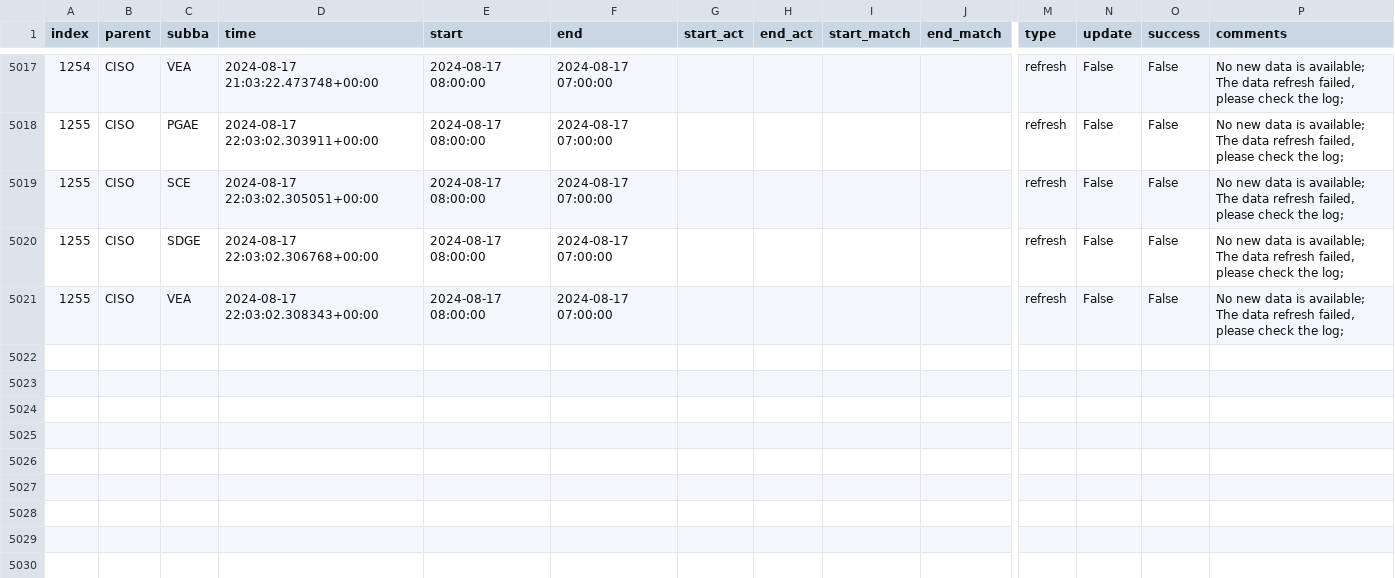
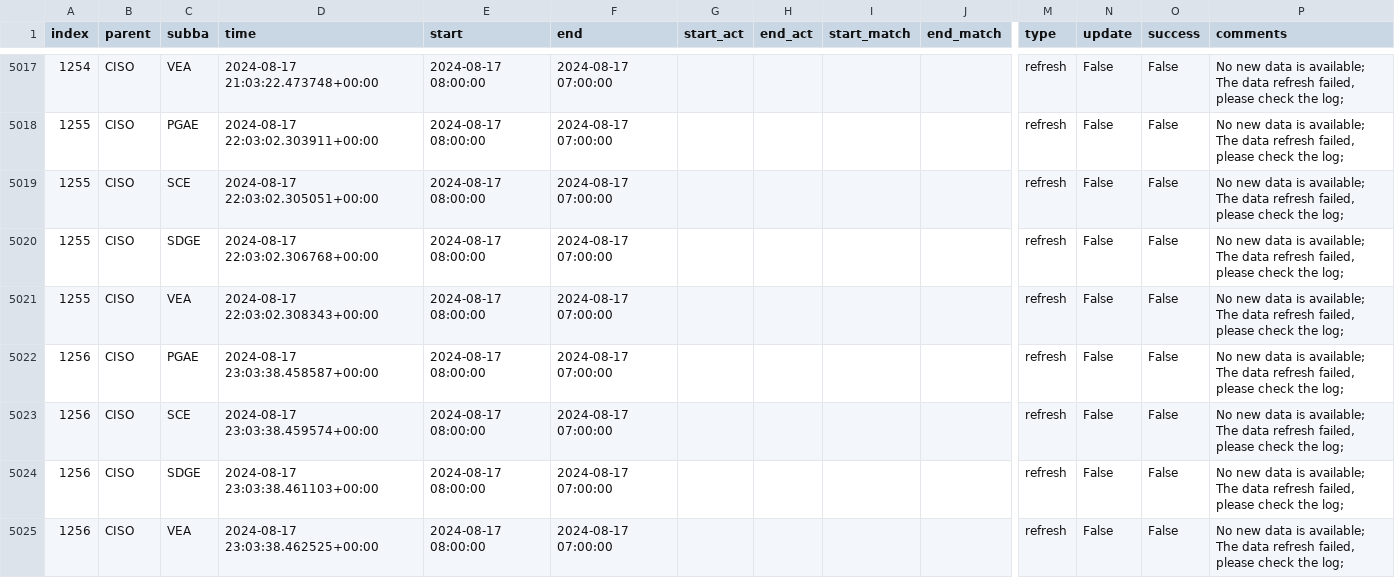
Before and after one commit to alexlabuda/data-pipeline-automation-with-github-actions-4503382, a CSV file: metadata/ciso_log_py.csv, drawn as a sheet; only a part is shown, gaps mark what is left out; rows hold the shown columns only; the diff names each change by its address in the sheet, - before the commit and + after, or states it on an @@ line.

Commit message:
Auto update of the data

```diff
--- a/metadata/ciso_log_py.csv
+++ b/metadata/ciso_log_py.csv
+row 5022: 1256 | CISO | PGAE | 2024-08-17 23:03:38.458587+00:00 | 2024-08-17 08:00:00 | 2024-08-17 07:00:00 |  |  |  |  | refresh | False | False | No new data is available; The data refresh failed, please check the log;
+row 5023: 1256 | CISO | SCE | 2024-08-17 23:03:38.459574+00:00 | 2024-08-17 08:00:00 | 2024-08-17 07:00:00 |  |  |  |  | refresh | False | False | No new data is available; The data refresh failed, please check the log;
+row 5024: 1256 | CISO | SDGE | 2024-08-17 23:03:38.461103+00:00 | 2024-08-17 08:00:00 | 2024-08-17 07:00:00 |  |  |  |  | refresh | False | False | No new data is available; The data refresh failed, please check the log;
+row 5025: 1256 | CISO | VEA | 2024-08-17 23:03:38.462525+00:00 | 2024-08-17 08:00:00 | 2024-08-17 07:00:00 |  |  |  |  | refresh | False | False | No new data is available; The data refresh failed, please check the log;
```
Also changed, not shown: 2 other files.
